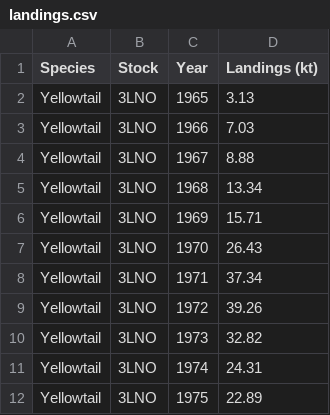
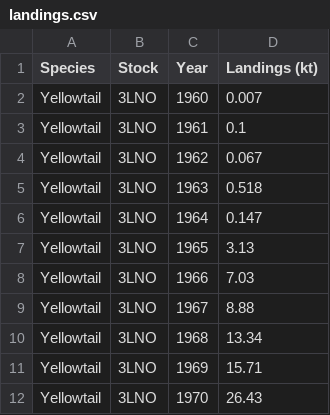
Before and after one commit to PaulRegular/multispic, a CSV file: data-raw/landings.csv, drawn as a sheet; only a part is shown; the shorter side is filled out with more unchanged rows.

Commit message:
Add landings data back to the 60s for Yellowtail

```diff
--- a/data-raw/landings.csv
+++ b/data-raw/landings.csv
@@ -1,2 +1,7 @@
 Species,Stock,Year,Landings (kt)
+Yellowtail,3LNO,1960,0.007
+Yellowtail,3LNO,1961,0.1
+Yellowtail,3LNO,1962,0.067
+Yellowtail,3LNO,1963,0.518
+Yellowtail,3LNO,1964,0.147
 Yellowtail,3LNO,1965,3.13
```
Also changed, not shown: 2 other files.
